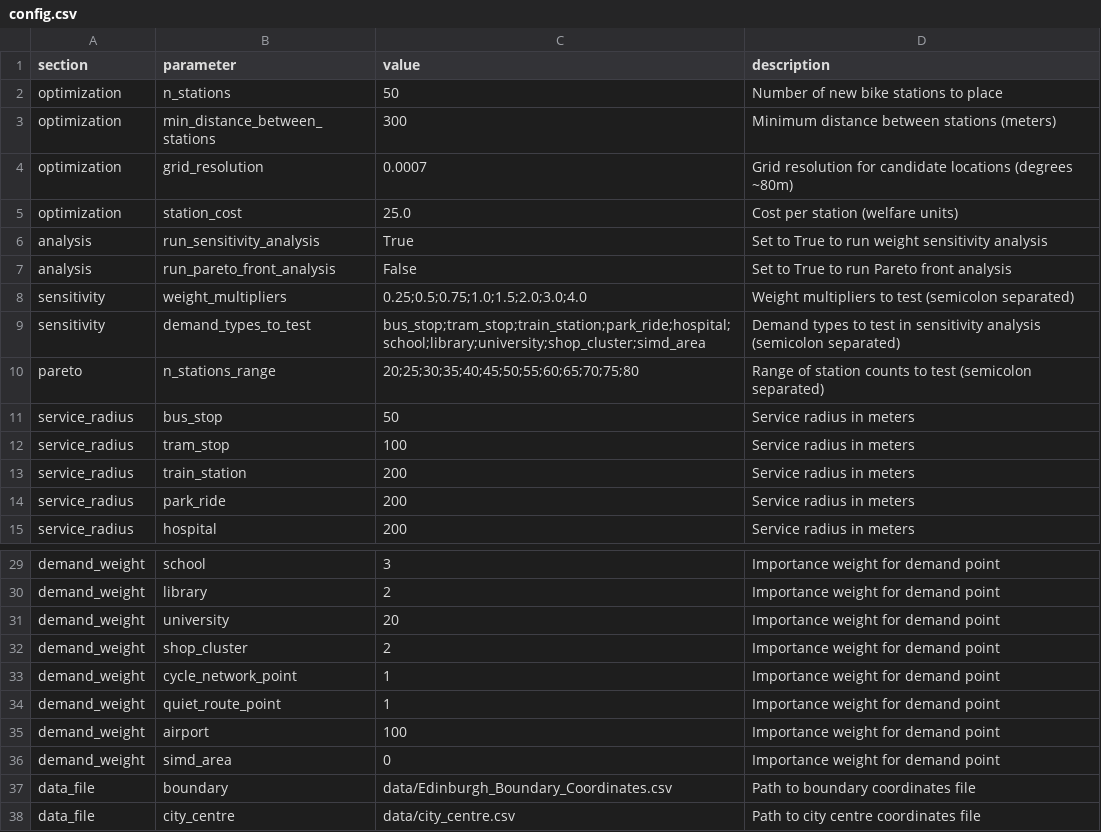
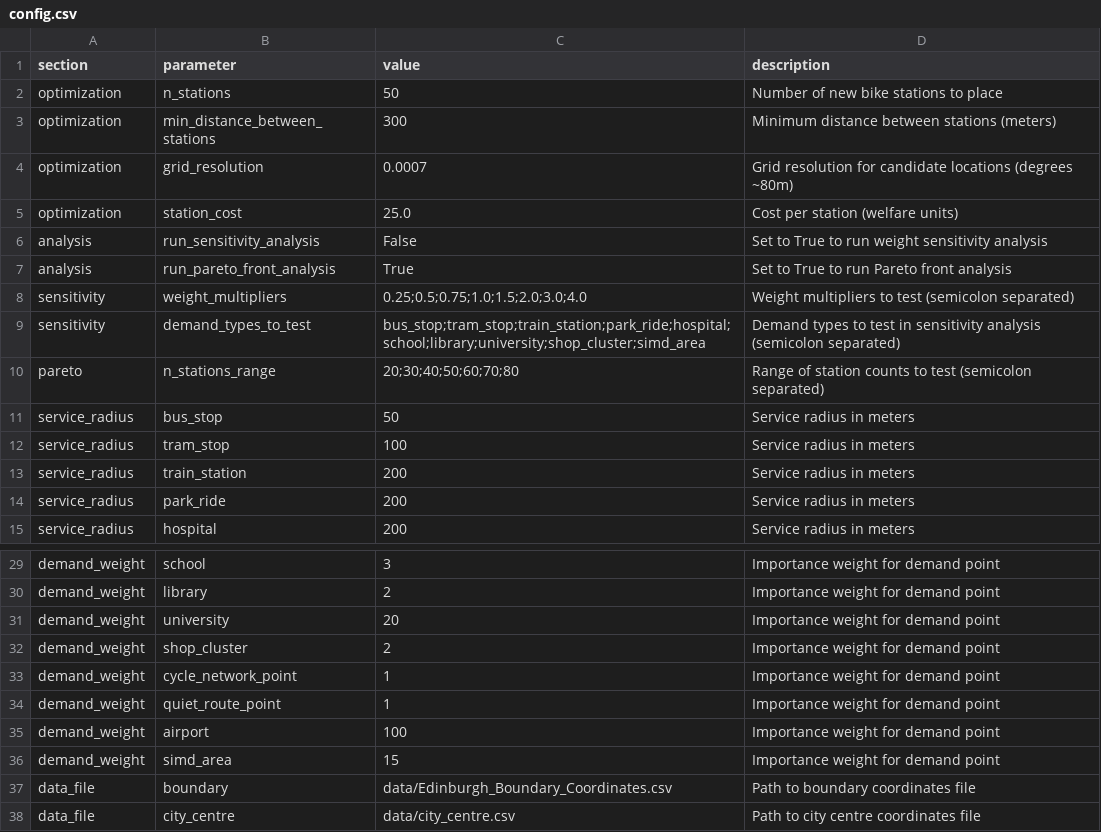
Before and after one commit to 9446857/MMCS-project2, a CSV file: config.csv, drawn as a sheet; only a part is shown, gaps mark what is left out.

```diff
--- a/config.csv
+++ b/config.csv
@@ -5,7 +5,7 @@ optimization,grid_resolution,0.0007,Grid resolution for candidate locations (deg
 optimization,station_cost,25.0,Cost per station (welfare units)
-analysis,run_sensitivity_analysis,True,Set to True to run weight sensitivity analysis
-analysis,run_pareto_front_analysis,False,Set to True to run Pareto front analysis
+analysis,run_sensitivity_analysis,False,Set to True to run weight sensitivity analysis
+analysis,run_pareto_front_analysis,True,Set to True to run Pareto front analysis
 sensitivity,weight_multipliers,0.25;0.5;0.75;1.0;1.5;2.0;3.0;4.0,Weight multipliers to test (semicolon separated)
 sensitivity,demand_types_to_test,bus_stop;tram_stop;train_station;park_ride;hospital;school;library;university;shop_cluster;simd_area,Demand types to test in sensitivity analysis (semicolon separated)
-pareto,n_stations_range,20;25;30;35;40;45;50;55;60;65;70;75;80,Range of station counts to test (semicolon separated)
+pareto,n_stations_range,20;30;40;50;60;70;80,Range of station counts to test (semicolon separated)
 service_radius,bus_stop,50,Service radius in meters
@@ -35,3 +35,3 @@ demand_weight,quiet_route_point,1,Importance weight for demand point
 demand_weight,airport,100,Importance weight for demand point
-demand_weight,simd_area,0,Importance weight for demand point
+demand_weight,simd_area,15,Importance weight for demand point
 data_file,boundary,data/Edinburgh_Boundary_Coordinates.csv,Path to boundary coordinates file
```
Also changed, not shown: 10 other files.
